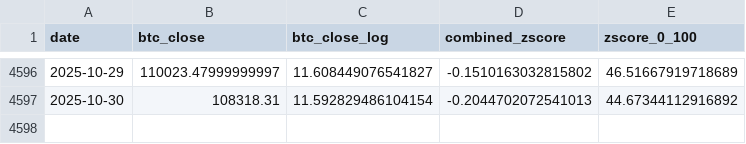
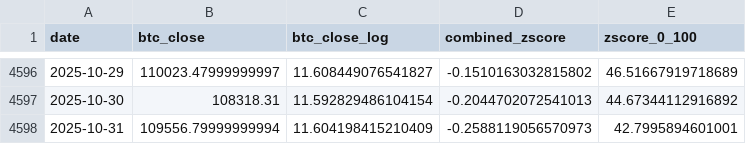
Before and after one commit to ZielCorny/bitcoin-top-landingpage, a CSV file: public/bitcoin-top.csv, drawn as a sheet; only a part is shown, gaps mark what is left out; the diff names each change by its address in the sheet, - before the commit and + after, or states it on an @@ line.

Commit message:
updated 31.10.2025

```diff
--- a/public/bitcoin-top.csv
+++ b/public/bitcoin-top.csv
+row 4598: 2025-10-31 | 109556.79999999994 | 11.604198415210409 | -0.2588119056570973 | 42.7995894601001
```
